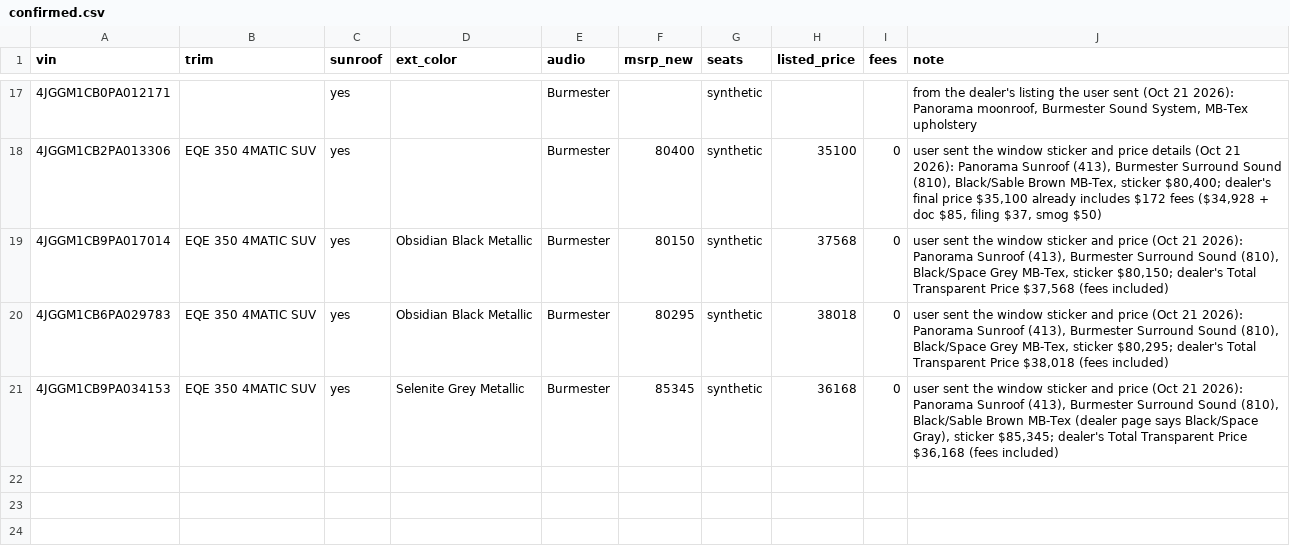
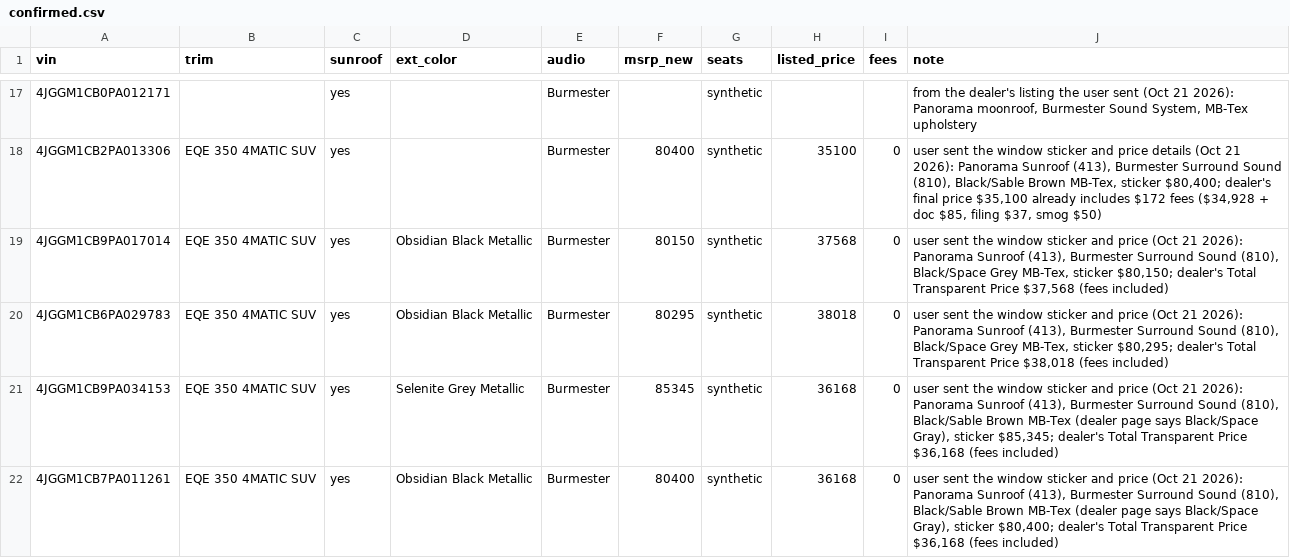
Before and after one commit to jhpdrbl/Car-finder-Ross, a CSV file: data/confirmed.csv, drawn as a sheet; only a part is shown, gaps mark what is left out; the diff names each change by its address in the sheet, - before the commit and + after, or states it on an @@ line.

```diff
--- a/data/confirmed.csv
+++ b/data/confirmed.csv
+row 22: 4JGGM1CB7PA011261 | EQE 350 4MATIC SUV | yes | Obsidian Black Metallic | Burmester | 80400 | synthetic | 36168 | 0 | user sent the window sticker and price (Oct 21 2026): Panorama Sunroof (413), Burmester Surround Sound (810), Black/Sable Brown MB-Tex (dealer page says Black/Space Gray), sticker $80,400; dealer's Total Transparent Price $36,168 (fees included)
```
Also changed, not shown: 2 other files.
